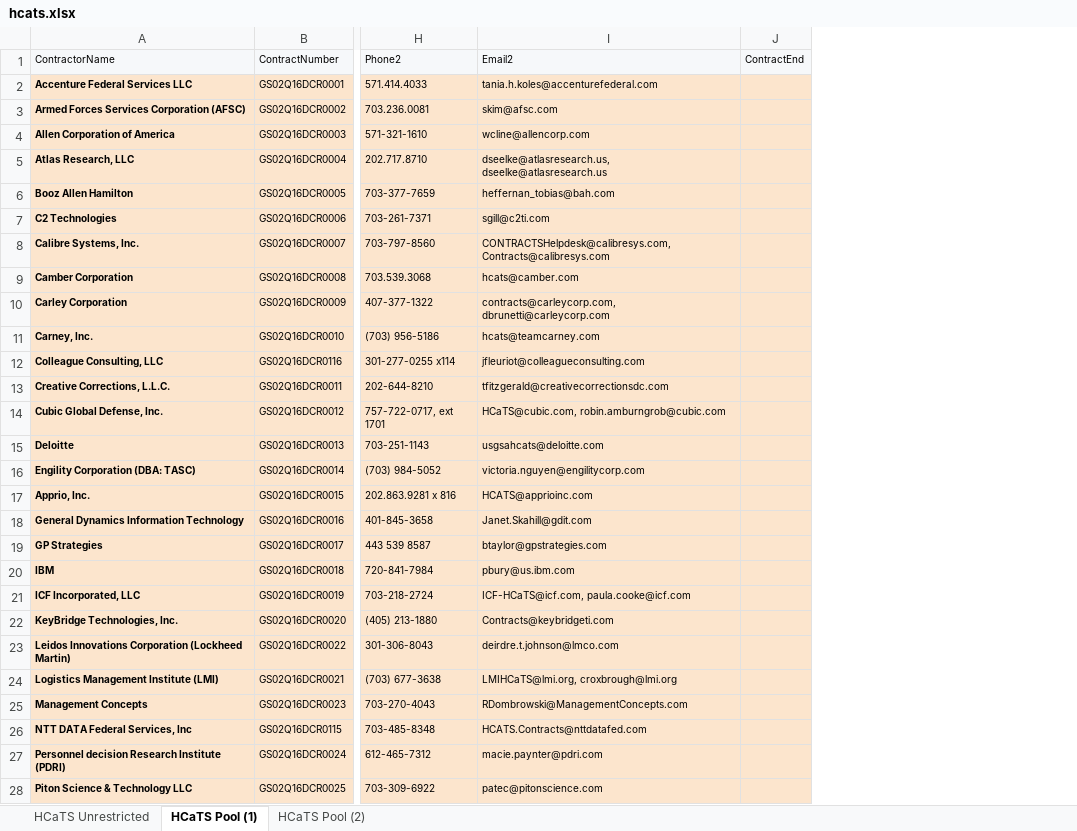
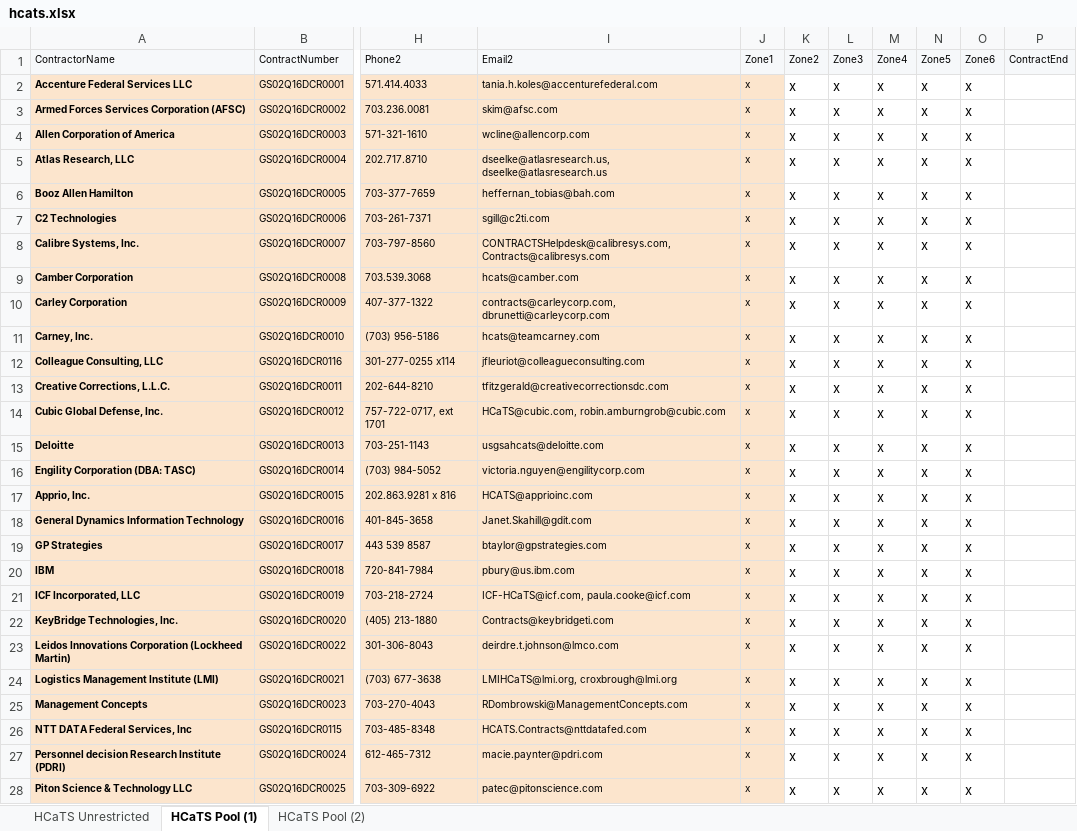
Before and after one commit to snakrani/discovery, an Excel workbook: app/data/pools/hcats.xlsx, sheet HCaTS Pool (1), drawn as a sheet; only a part is shown, gaps mark what is left out; values as stored, in another font and other column widths than the file's, no borders; table styles not drawn; addresses are those after the commit; the diff covers the shown part only; the diff names each change by its address in the sheet, - before the commit and + after, or states it on an @@ line.

```diff
--- a/app/data/pools/hcats.xlsx (sheet HCaTS Pool (1))
+++ b/app/data/pools/hcats.xlsx (sheet HCaTS Pool (1))
+column J (Zone1), rows 2-28: all x
+column K (Zone2), rows 2-28: all x
+column L (Zone3), rows 2-28: all x
+column M (Zone4), rows 2-28: all x
+column N (Zone5), rows 2-28: all x
+column O (Zone6), rows 2-28: all x
-P2:P28 fill: #FCE5CD
+P2:P28 fill: none
```
Also changed, not shown: cell formats elsewhere in this sheet, sheet HCaTS Pool (2), app/data/pools/hcats_sb.xlsx, app/data/pools/oasis.xlsx, 2 other files.
